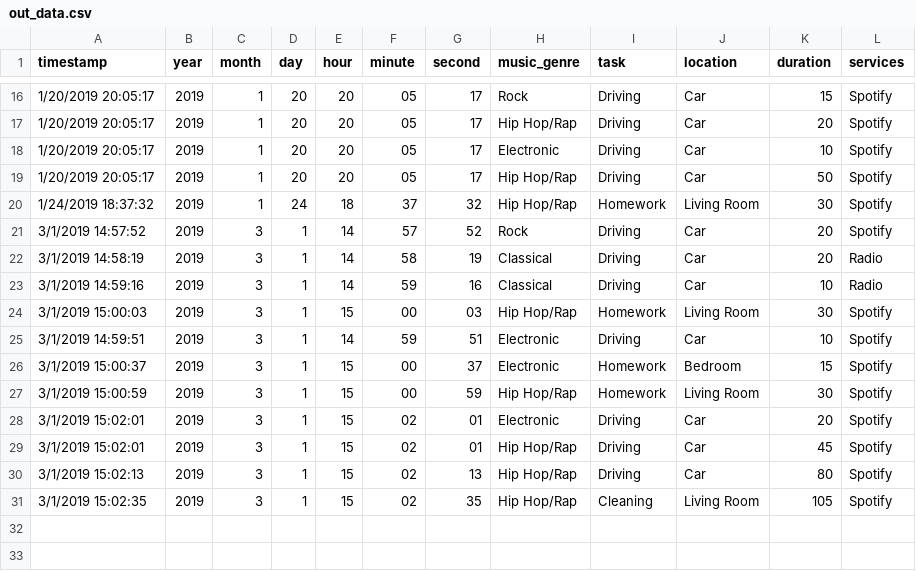
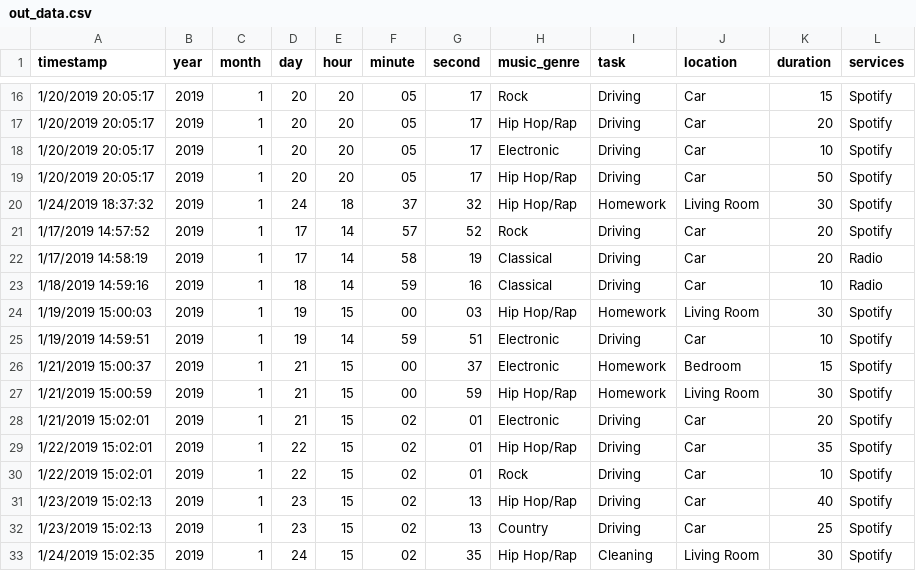
Before and after one commit to tonysulfaro/MI-320, a CSV file: Assingments/02 - Dear Data Part II/out_data.csv, drawn as a sheet; only a part is shown, gaps mark what is left out.

```diff
--- a/Assingments/02 - Dear Data Part II/out_data.csv
+++ b/Assingments/02 - Dear Data Part II/out_data.csv
@@ -20,12 +20,14 @@ timestamp,year,month,day,hour,minute,second,music_genre,task,location,duration,s
 1/24/2019 18:37:32,2019,1,24,18,37,32,Hip Hop/Rap,Homework,Living Room,30,Spotify
-3/1/2019 14:57:52,2019,3,1,14,57,52,Rock,Driving,Car,20,Spotify
-3/1/2019 14:58:19,2019,3,1,14,58,19,Classical,Driving,Car,20,Radio
-3/1/2019 14:59:16,2019,3,1,14,59,16,Classical,Driving,Car,10,Radio
-3/1/2019 15:00:03,2019,3,1,15,00,03,Hip Hop/Rap,Homework,Living Room,30,Spotify
-3/1/2019 14:59:51,2019,3,1,14,59,51,Electronic,Driving,Car,10,Spotify
-3/1/2019 15:00:37,2019,3,1,15,00,37,Electronic,Homework,Bedroom,15,Spotify
-3/1/2019 15:00:59,2019,3,1,15,00,59,Hip Hop/Rap,Homework,Living Room,30,Spotify
-3/1/2019 15:02:01,2019,3,1,15,02,01,Electronic,Driving,Car,20,Spotify
-3/1/2019 15:02:01,2019,3,1,15,02,01,Hip Hop/Rap,Driving,Car,45,Spotify
-3/1/2019 15:02:13,2019,3,1,15,02,13,Hip Hop/Rap,Driving,Car,80,Spotify
-3/1/2019 15:02:35,2019,3,1,15,02,35,Hip Hop/Rap,Cleaning,Living Room,105,Spotify
+1/17/2019 14:57:52,2019,1,17,14,57,52,Rock,Driving,Car,20,Spotify
+1/17/2019 14:58:19,2019,1,17,14,58,19,Classical,Driving,Car,20,Radio
+1/18/2019 14:59:16,2019,1,18,14,59,16,Classical,Driving,Car,10,Radio
+1/19/2019 15:00:03,2019,1,19,15,00,03,Hip Hop/Rap,Homework,Living Room,30,Spotify
+1/19/2019 14:59:51,2019,1,19,14,59,51,Electronic,Driving,Car,10,Spotify
+1/21/2019 15:00:37,2019,1,21,15,00,37,Electronic,Homework,Bedroom,15,Spotify
+1/21/2019 15:00:59,2019,1,21,15,00,59,Hip Hop/Rap,Homework,Living Room,30,Spotify
+1/21/2019 15:02:01,2019,1,21,15,02,01,Electronic,Driving,Car,20,Spotify
+1/22/2019 15:02:01,2019,1,22,15,02,01,Hip Hop/Rap,Driving,Car,35,Spotify
+1/22/2019 15:02:01,2019,1,22,15,02,01,Rock,Driving,Car,10,Spotify
+1/23/2019 15:02:13,2019,1,23,15,02,13,Hip Hop/Rap,Driving,Car,40,Spotify
+1/23/2019 15:02:13,2019,1,23,15,02,13,Country,Driving,Car,25,Spotify
+1/24/2019 15:02:35,2019,1,24,15,02,35,Hip Hop/Rap,Cleaning,Living Room,30,Spotify
```
Also changed, not shown: 12 other files.
